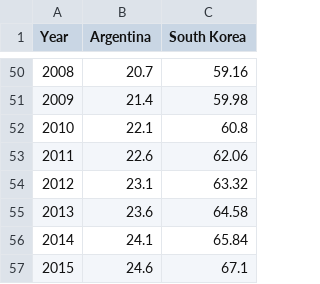
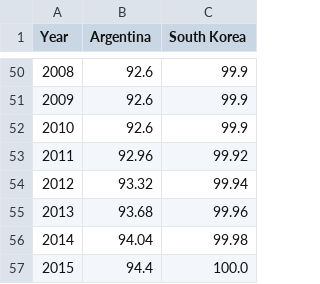
Before and after one commit to jaya-shankar/LiveSessionPlots, a CSV file: graphs/1/1.csv, drawn as a sheet; only a part is shown, gaps mark what is left out; the diff covers the shown part only.

Commit message:
"added graphes"

```diff
--- a/graphs/1/1.csv
+++ b/graphs/1/1.csv
@@ -50,8 +50,8 @@ Year,Argentina,South Korea
-2008,20.7,59.16
-2009,21.4,59.98
-2010,22.1,60.8
-2011,22.6,62.06
-2012,23.1,63.32
-2013,23.6,64.58
-2014,24.1,65.84
-2015,24.6,67.1
+2008,92.6,99.9
+2009,92.6,99.9
+2010,92.6,99.9
+2011,92.96,99.92
+2012,93.32,99.94
+2013,93.68,99.96
+2014,94.04,99.98
+2015,94.4,100.0
```
Also changed, not shown: 96 edited cells elsewhere in this file, 7 other files.
